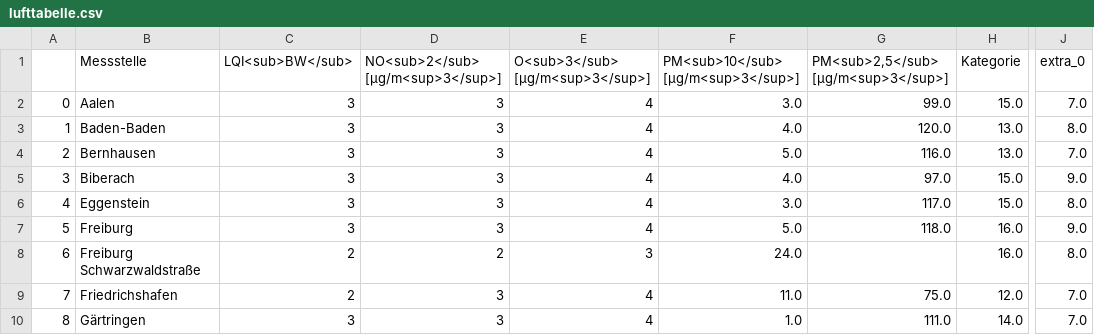
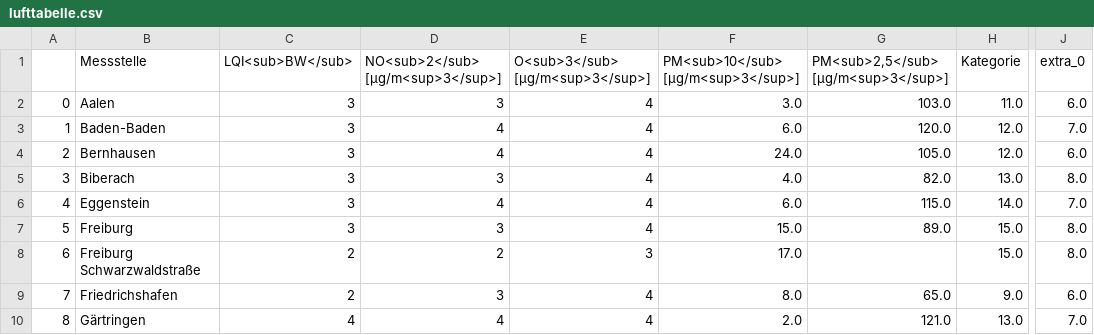
Before and after one commit to ameliewdr/feinstaub_bw, a CSV file: lufttabelle.csv, drawn as a sheet; only a part is shown, gaps mark what is left out; the diff covers the shown part only; the diff names each change by its address in the sheet, - before the commit and + after, or states it on an @@ line.

```diff
--- a/lufttabelle.csv
+++ b/lufttabelle.csv
-G2: 99.0
+G2: 103.0
-H2 (Kategorie): 15.0
+H2 (Kategorie): 11.0
-J2 (extra_0): 7.0
+J2 (extra_0): 6.0
-D3:D4: 3
+D3:D4: 4
-F3: 4.0
+F3: 6.0
-H3:H4 (Kategorie): 13.0
+H3:H4 (Kategorie): 12.0
-J3 (extra_0): 8.0
+J3 (extra_0): 7.0
-F4: 5.0
+F4: 24.0
-G4: 116.0
+G4: 105.0
-J4 (extra_0): 7.0
+J4 (extra_0): 6.0
-G5: 97.0
+G5: 82.0
-H5 (Kategorie): 15.0
+H5 (Kategorie): 13.0
-J5 (extra_0): 9.0
+J5 (extra_0): 8.0
-D6: 3
+D6: 4
-F6: 3.0
+F6: 6.0
-G6: 117.0
+G6: 115.0
-H6 (Kategorie): 15.0
+H6 (Kategorie): 14.0
-J6 (extra_0): 8.0
+J6 (extra_0): 7.0
-F7: 5.0
+F7: 15.0
-G7: 118.0
+G7: 89.0
-H7:H8 (Kategorie): 16.0
+H7:H8 (Kategorie): 15.0
-J7 (extra_0): 9.0
+J7 (extra_0): 8.0
-F8: 24.0
+F8: 17.0
-F9: 11.0
+F9: 8.0
-G9: 75.0
+G9: 65.0
-H9 (Kategorie): 12.0
+H9 (Kategorie): 9.0
-J9 (extra_0): 7.0
+J9 (extra_0): 6.0
-C10 (LQI<sub>BW</sub>): 3
+C10 (LQI<sub>BW</sub>): 4
-D10: 3
+D10: 4
-F10: 1.0
+F10: 2.0
-G10: 111.0
+G10: 121.0
-H10 (Kategorie): 14.0
+H10 (Kategorie): 13.0
```
Also changed, not shown: 101 edited cells elsewhere in this file.
